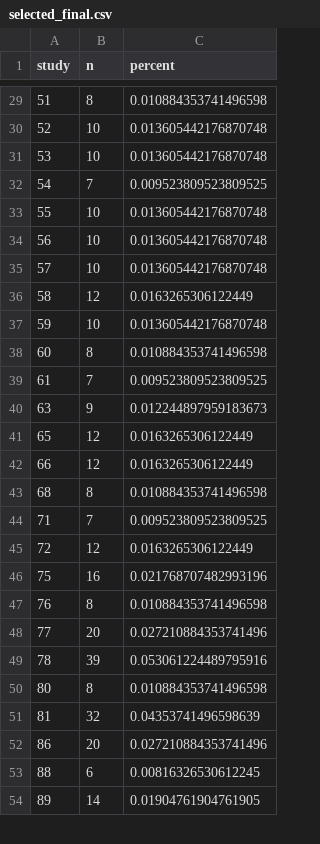
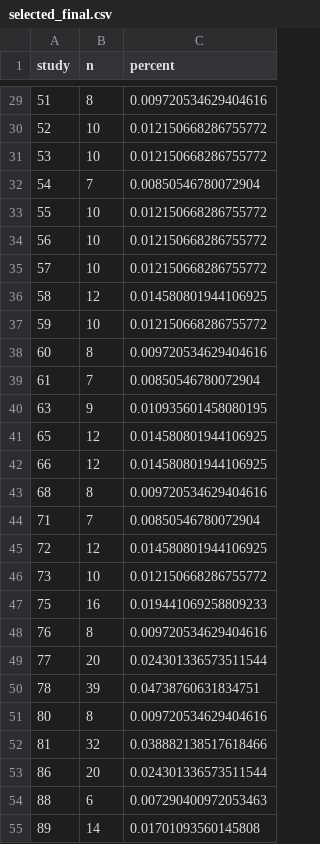
Before and after one commit to emdelponte/paper-SAD-meta-analysis, a CSV file: csv/selected_final.csv, drawn as a sheet; only a part is shown, gaps mark what is left out; the diff covers the shown part only.

```diff
--- a/csv/selected_final.csv
+++ b/csv/selected_final.csv
@@ -29,26 +29,27 @@ study,n,percent
-51,8,0.010884353741496598
-52,10,0.013605442176870748
-53,10,0.013605442176870748
-54,7,0.009523809523809525
-55,10,0.013605442176870748
-56,10,0.013605442176870748
-57,10,0.013605442176870748
-58,12,0.0163265306122449
-59,10,0.013605442176870748
-60,8,0.010884353741496598
-61,7,0.009523809523809525
-63,9,0.012244897959183673
-65,12,0.0163265306122449
-66,12,0.0163265306122449
-68,8,0.010884353741496598
-71,7,0.009523809523809525
-72,12,0.0163265306122449
-75,16,0.021768707482993196
-76,8,0.010884353741496598
-77,20,0.027210884353741496
-78,39,0.053061224489795916
-80,8,0.010884353741496598
-81,32,0.04353741496598639
-86,20,0.027210884353741496
-88,6,0.00816326530612245
-89,14,0.01904761904761905
+51,8,0.009720534629404616
+52,10,0.012150668286755772
+53,10,0.012150668286755772
+54,7,0.00850546780072904
+55,10,0.012150668286755772
+56,10,0.012150668286755772
+57,10,0.012150668286755772
+58,12,0.014580801944106925
+59,10,0.012150668286755772
+60,8,0.009720534629404616
+61,7,0.00850546780072904
+63,9,0.010935601458080195
+65,12,0.014580801944106925
+66,12,0.014580801944106925
+68,8,0.009720534629404616
+71,7,0.00850546780072904
+72,12,0.014580801944106925
+73,10,0.012150668286755772
+75,16,0.019441069258809233
+76,8,0.009720534629404616
+77,20,0.024301336573511544
+78,39,0.04738760631834751
+80,8,0.009720534629404616
+81,32,0.038882138517618466
+86,20,0.024301336573511544
+88,6,0.007290400972053463
+89,14,0.01701093560145808
```
Also changed, not shown: 7 added rows and 38 edited cells elsewhere in this file, docs/csv/selected_final.csv, 19 other files.
